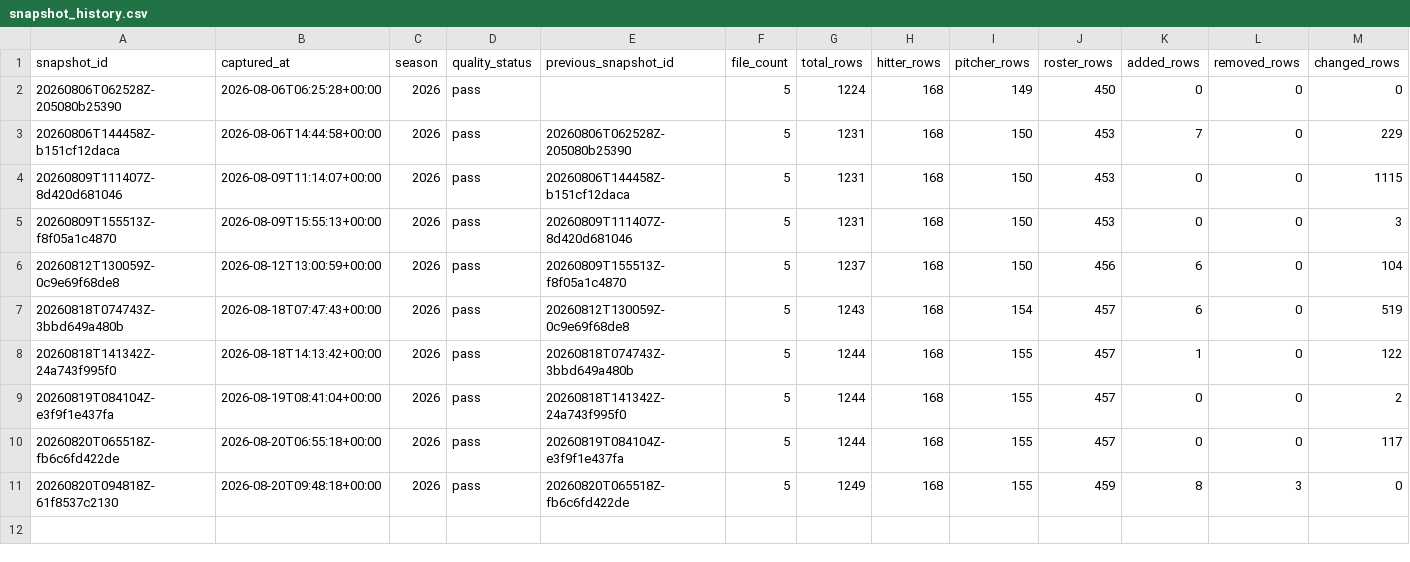
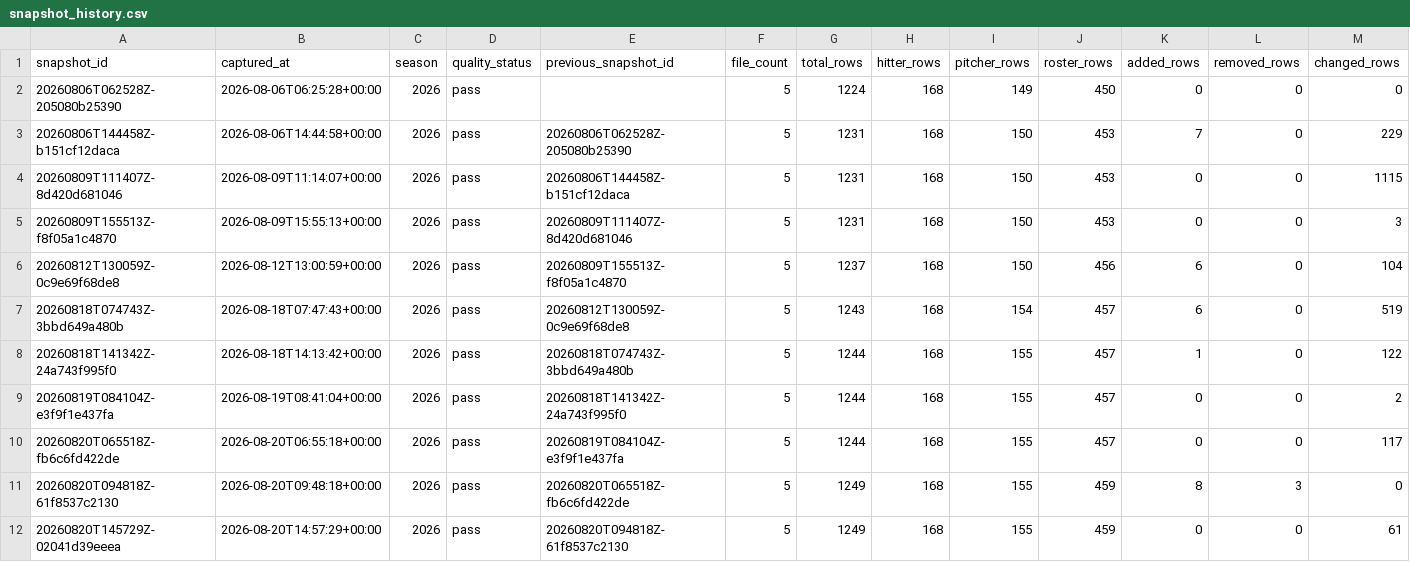
Before and after one commit to Lily09-project/CPBL-baseball, a CSV file: data/processed/snapshot_history.csv, drawn as a sheet; only a part is shown; rows hold the shown columns only; the diff names each change by its address in the sheet, - before the commit and + after, or states it on an @@ line.

```diff
--- a/data/processed/snapshot_history.csv
+++ b/data/processed/snapshot_history.csv
+row 12: 20260820T145729Z-02041d39eeea | 2026-08-20T14:57:29+00:00 | 2026 | pass | 20260820T094818Z-61f8537c2130 | 5 | 1249 | 168 | 155 | 459 | 0 | 0 | 61
```
Also changed, not shown: data/processed/batters_scored.csv, data/processed/pitchers_scored.csv, 24 other files.
